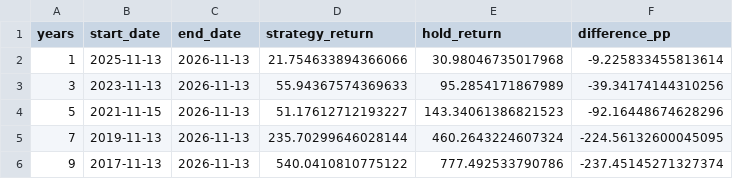
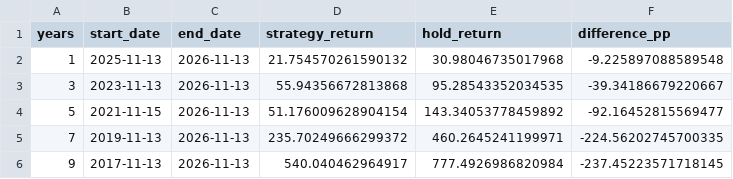
Before and after one commit to khchoi2023/Dashboard_Clutchswing, a CSV file: summaries/aapl.csv, drawn as a sheet.

Commit message:
Update validated Clutch Swing charts and summaries

```diff
--- a/summaries/aapl.csv
+++ b/summaries/aapl.csv
@@ -1,6 +1,6 @@
 years,start_date,end_date,strategy_return,hold_return,difference_pp
-1,2025-11-13,2026-11-13,21.754633894366066,30.98046735017968,-9.225833455813614
-3,2023-11-13,2026-11-13,55.94367574369633,95.2854171867989,-39.34174144310256
-5,2021-11-15,2026-11-13,51.17612712193227,143.34061386821523,-92.16448674628296
-7,2019-11-13,2026-11-13,235.70299646028144,460.2643224607324,-224.56132600045095
-9,2017-11-13,2026-11-13,540.0410810775122,777.492533790786,-237.45145271327374
+1,2025-11-13,2026-11-13,21.754570261590132,30.98046735017968,-9.225897088589548
+3,2023-11-13,2026-11-13,55.94356672813868,95.28543352034535,-39.34186679220667
+5,2021-11-15,2026-11-13,51.176009628904154,143.34053778459892,-92.16452815569477
+7,2019-11-13,2026-11-13,235.70249666299372,460.2645241199971,-224.56202745700335
+9,2017-11-13,2026-11-13,540.040462964917,777.4926986820984,-237.45223571718145
```
Also changed, not shown: summaries/nvda.csv, 39 other files.
